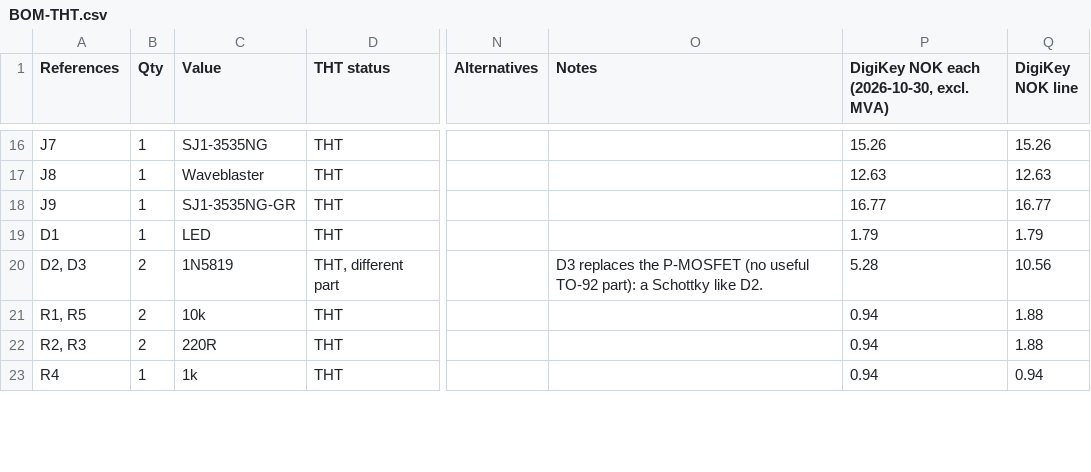
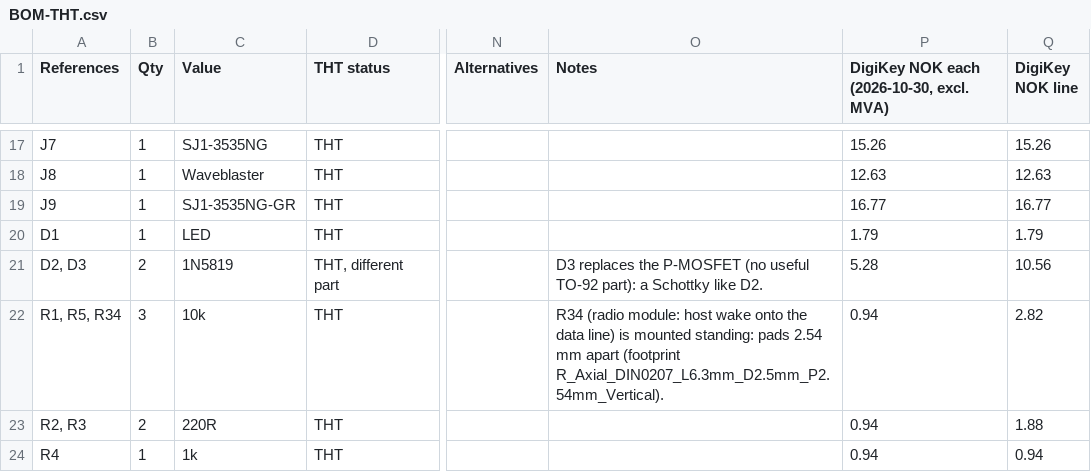
Before and after one commit to waagbo/picogus-tht, a CSV file: hw-tht-v2.1/docs/BOM-THT.csv, drawn as a sheet; only a part is shown, gaps mark what is left out; addresses are those after the commit; the diff covers the shown part only; the diff names each change by its address in the sheet, - before the commit and + after, or states it on an @@ line.

```diff
--- a/hw-tht-v2.1/docs/BOM-THT.csv
+++ b/hw-tht-v2.1/docs/BOM-THT.csv
-A22 (References): R1, R5
+A22 (References): R1, R5, R34
-B22 (Qty): 2
+B22 (Qty): 3
-O22 (Notes): (empty)
+O22 (Notes): R34 (radio module: host wake onto the data line) is mounted standing: pads 2.54 mm apart (footprint R_Axial_DIN0207_L6.3mm_D2.5mm_P2.54mm_Vertical).
-Q22 (DigiKey NOK line): 1.88
+Q22 (DigiKey NOK line): 2.82
```
Also changed, not shown: 1 added row and 11 edited cells elsewhere in this file, hw-tht-v2.1/docs/BOM-THT-digikey.csv, hw-tht-v2.1/docs/BOM-THT-lcsc-order.csv, 15 other files.
